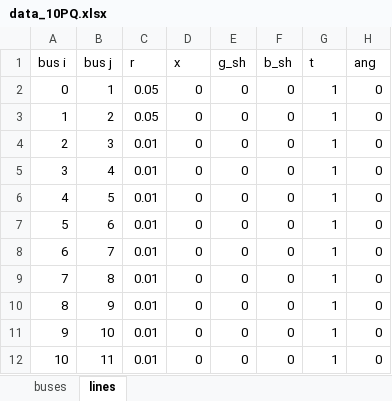
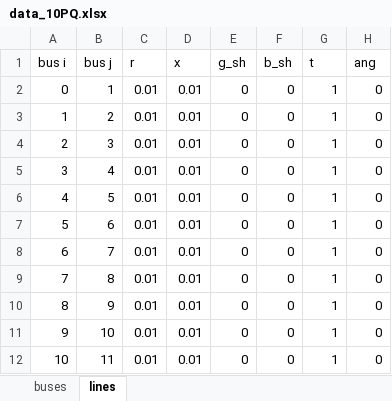
Before and after one commit to JosepFanals/CITCEA, an Excel workbook: Initial presentation/Codi/PGD/data_10PQ.xlsx, sheet lines, drawn as a sheet; values as stored, in another font and other column widths than the file's, no borders; the diff names each change by its address in the sheet, - before the commit and + after, or states it on an @@ line.

```diff
--- a/Initial presentation/Codi/PGD/data_10PQ.xlsx (sheet lines)
+++ b/Initial presentation/Codi/PGD/data_10PQ.xlsx (sheet lines)
-C2:C3 (r): 0.05
+C2:C3 (r): 0.01
-D2:D12 (x): 0
+D2:D12 (x): 0.01
```
Also changed, not shown: sheet buses, Initial presentation/Codi/PGD/Map_I.xlsx, Initial presentation/Codi/PGD/Map_S.xlsx, 2 other files.
